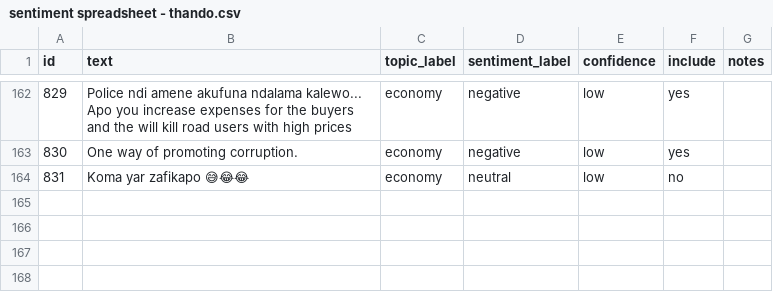
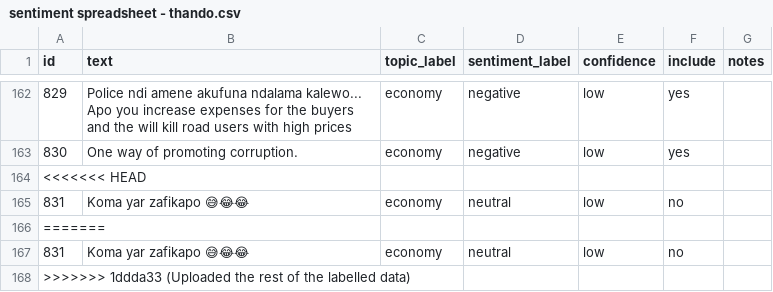
Before and after one commit to Viwaz/Sentiment_Analysis, a CSV file: data/raw/sentiment spreadsheet - thando.csv, drawn as a sheet; only a part is shown, gaps mark what is left out; the diff names each change by its address in the sheet, - before the commit and + after, or states it on an @@ line.

```diff
--- a/data/raw/sentiment spreadsheet - thando.csv
+++ b/data/raw/sentiment spreadsheet - thando.csv
+row 164: <<<<<<< HEAD
+row 166: =======
+row 167: 831 | Koma yar zafikapo 😅😂😂 | economy | neutral | low | no
+row 168: >>>>>>> 1ddda33 (Uploaded the rest of the labelled data)
```
Also changed, not shown: data/raw/Facebook_comments - viwo.csv, data/raw/facebook-comment-annotation2 - Fitina.csv, 11 other files.
